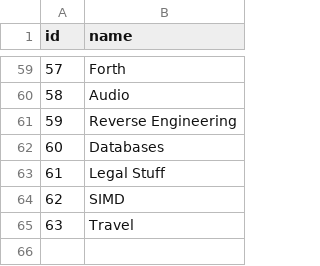
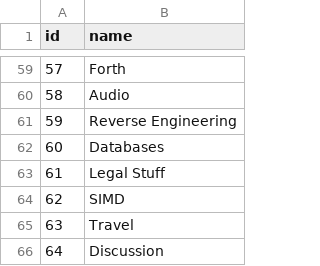
Before and after one commit to AlexandruIca/Stuff, a CSV file: data/tags.csv, drawn as a sheet; only a part is shown, gaps mark what is left out.

```diff
--- a/data/tags.csv
+++ b/data/tags.csv
@@ -65 +65,2 @@ id,name
 63,"Travel"
+64,"Discussion"
```
Also changed, not shown: data/links.csv, data/links_tags.csv, 1 other file.
